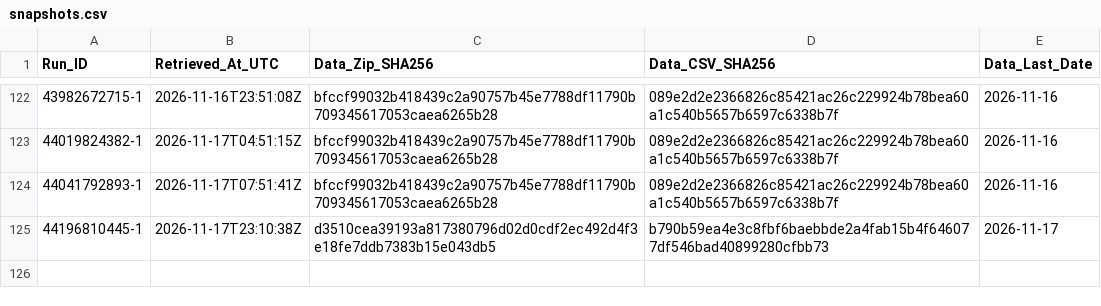
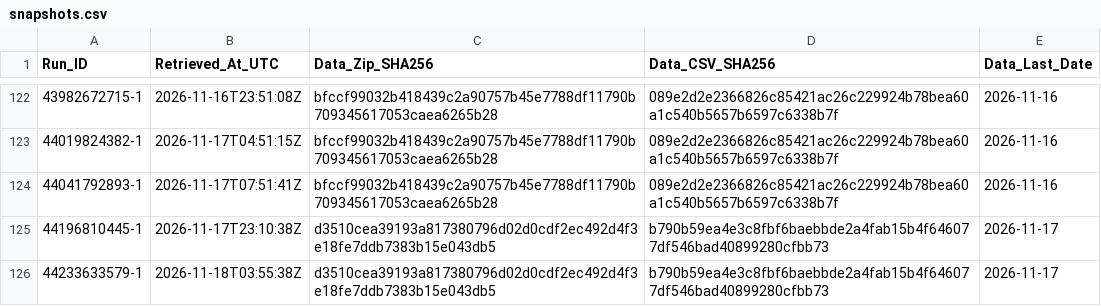
Before and after one commit to junsato1001-ops/-fx-forward-ledger, a CSV file: data/ecb/snapshots.csv, drawn as a sheet; only a part is shown, gaps mark what is left out.

```diff
--- a/data/ecb/snapshots.csv
+++ b/data/ecb/snapshots.csv
@@ -125 +125,2 @@ Run_ID,Retrieved_At_UTC,Data_Zip_SHA256,Data_CSV_SHA256,Data_Last_Date
 44196810445-1,2026-11-17T23:10:38Z,d3510cea39193a817380796d02d0cdf2ec492d4f3e18fe7ddb7383b15e043db5,b790b59ea4e3c8fbf6baebbde2a4fab15b4f646077df546bad40899280cfbb73,2026-11-17
+44233633579-1,2026-11-18T03:55:38Z,d3510cea39193a817380796d02d0cdf2ec492d4f3e18fe7ddb7383b15e043db5,b790b59ea4e3c8fbf6baebbde2a4fab15b4f646077df546bad40899280cfbb73,2026-11-17
```
Also changed, not shown: ledger/runs.csv.
